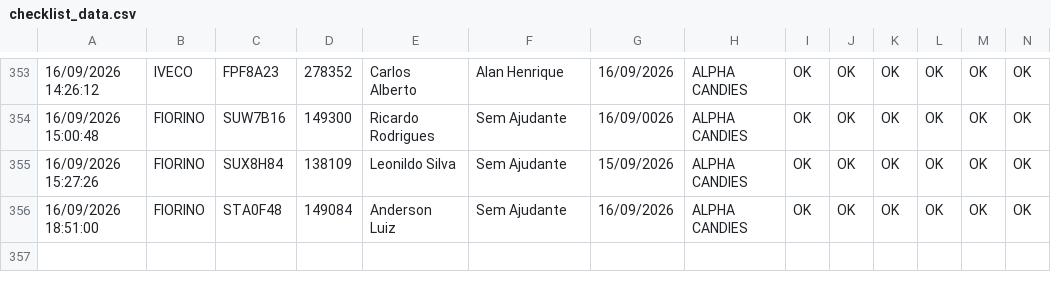
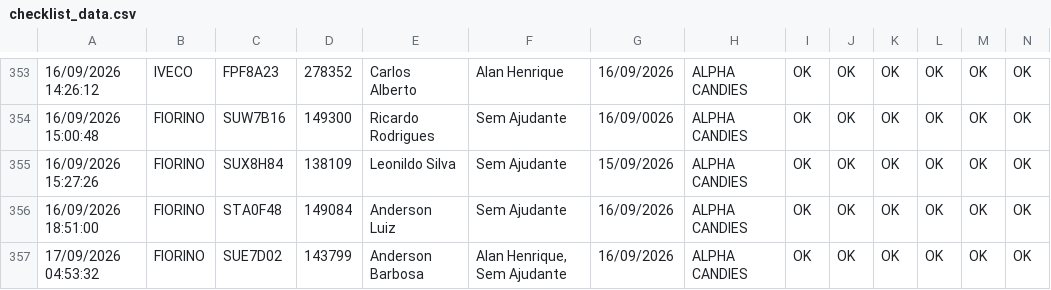
Before and after one commit to GGSantosLM/carverify, a CSV file: src/data/checklist_data.csv, drawn as a sheet; only a part is shown, gaps mark what is left out; rows hold the shown columns only; the diff names each change by its address in the sheet, - before the commit and + after, or states it on an @@ line.

```diff
--- a/src/data/checklist_data.csv
+++ b/src/data/checklist_data.csv
+row 357: 17/09/2026 04:53:32 | FIORINO | SUE7D02 | 143799 | Anderson Barbosa | Alan Henrique, Sem Ajudante | 16/09/2026 | ALPHA CANDIES | OK | OK | OK | OK | OK | OK
```
